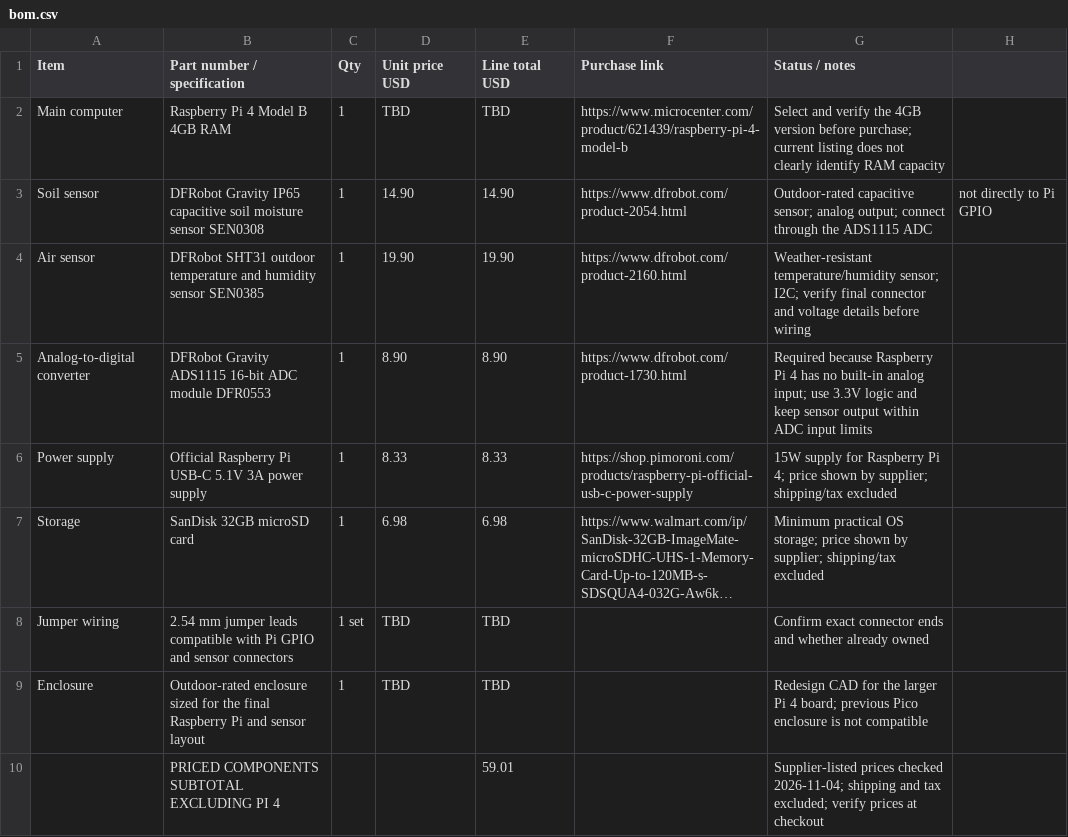
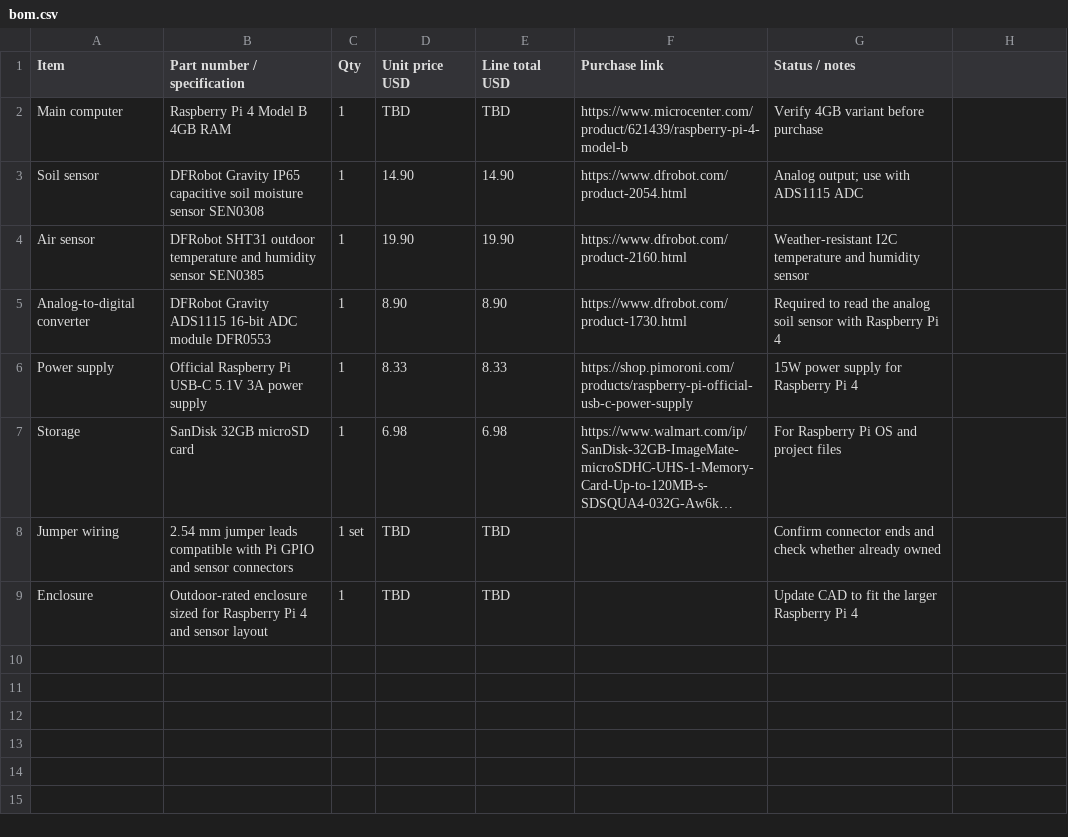
Before and after one commit to bsalsa2/garden-sensor, a CSV file: bom.csv, drawn as a sheet; long unchanged cells end in …; the diff names each change by its address in the sheet, - before the commit and + after, or states it on an @@ line.

Commit message:
Fix BOM CSV structure and formatting

```diff
--- a/bom.csv
+++ b/bom.csv
-G2 (Status / notes): Select and verify the 4GB version before purchase; current listing does not clearly identify RAM capacity
+G2 (Status / notes): Verify 4GB variant before purchase
-G3 (Status / notes): Outdoor-rated capacitive sensor; analog output; connect through the ADS1115 ADC
+G3 (Status / notes): Analog output; use with ADS1115 ADC
-H3: not directly to Pi GPIO
+H3: (empty)
-G4 (Status / notes): Weather-resistant temperature/humidity sensor; I2C; verify final connector and voltage details before wiring
+G4 (Status / notes): Weather-resistant I2C temperature and humidity sensor
-G5 (Status / notes): Required because Raspberry Pi 4 has no built-in analog input; use 3.3V logic and keep sensor output within ADC input limits
+G5 (Status / notes): Required to read the analog soil sensor with Raspberry Pi 4
-G6 (Status / notes): 15W supply for Raspberry Pi 4; price shown by supplier; shipping/tax excluded
+G6 (Status / notes): 15W power supply for Raspberry Pi 4
-G7 (Status / notes): Minimum practical OS storage; price shown by supplier; shipping/tax excluded
+G7 (Status / notes): For Raspberry Pi OS and project files
-G8 (Status / notes): Confirm exact connector ends and whether already…
+G8 (Status / notes): Confirm connector ends and check whether already…
-B9 (Part number / specification): …sized for the final Raspberry Pi and sensor…
+B9 (Part number / specification): …sized for Raspberry Pi 4 and sensor…
-G9 (Status / notes): Redesign CAD for the larger Pi 4 board; previous Pico enclosure is not compatible
+G9 (Status / notes): Update CAD to fit the larger Raspberry Pi 4
-row 10:  | PRICED COMPONENTS SUBTOTAL EXCLUDING PI 4 |  |  | 59.01 |  | Supplier-listed prices checked 2026-11-04; shipping and tax excluded; verify prices at checkout
```
